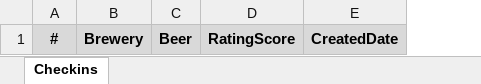
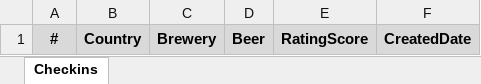
Before and after one commit to Fedor85/UntappdViewerNet, an Excel workbook: src/UntappdViewer.Reporting/Resources/AllCheckinsTemplate.xlsx, sheet Checkins, drawn as a sheet; values as stored, in another font and other column widths than the file's, no borders; the diff names each change by its address in the sheet, - before the commit and + after, or states it on an @@ line.

```diff
--- a/src/UntappdViewer.Reporting/Resources/AllCheckinsTemplate.xlsx (sheet Checkins)
+++ b/src/UntappdViewer.Reporting/Resources/AllCheckinsTemplate.xlsx (sheet Checkins)
+column B, row 1: Country
```
Also changed, not shown: 1 other file.
